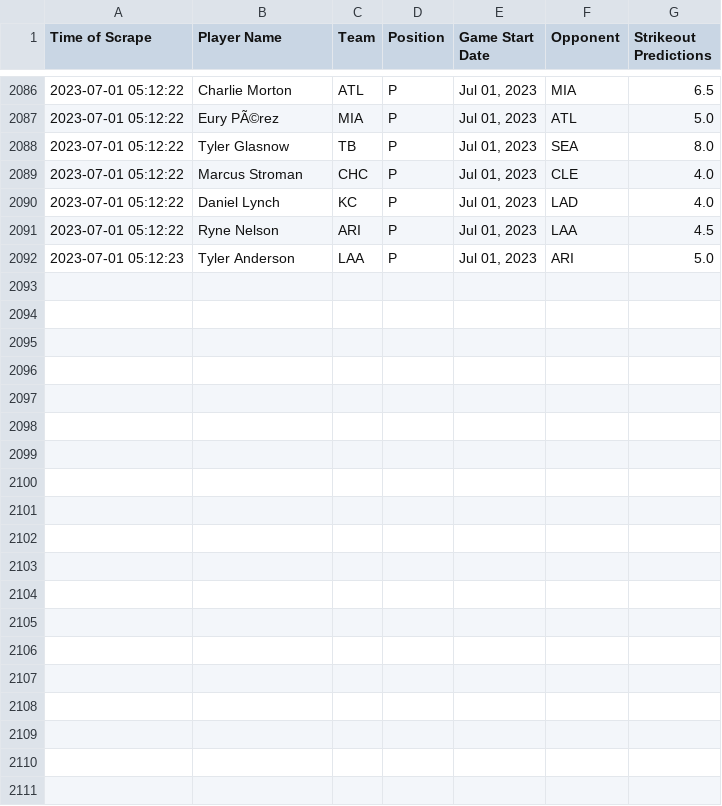
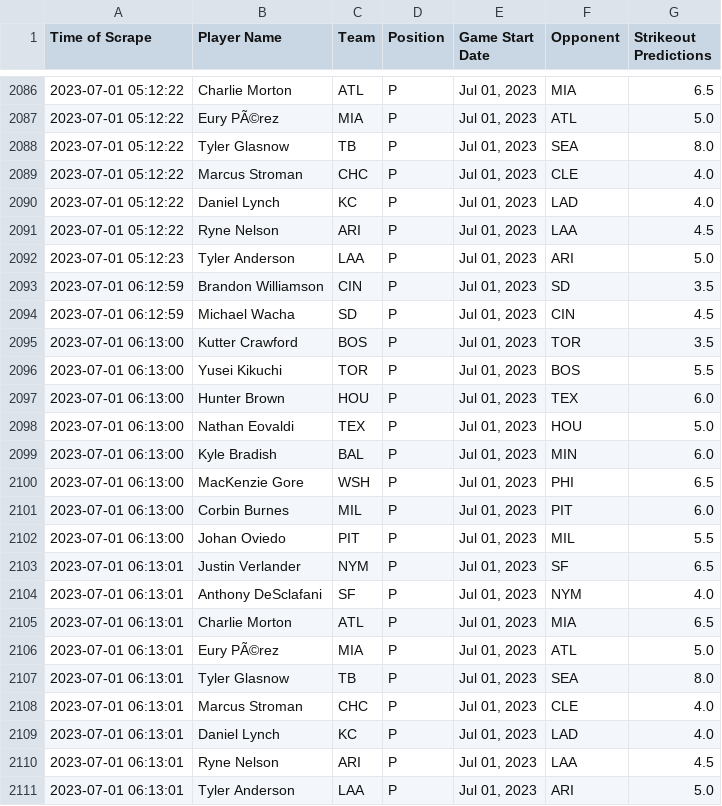
Before and after one commit to itsDarianNgo/prizepicks-strikeouts-scraper, a CSV file: data/prizepicks_mlb_pitcher_strikeouts.csv, drawn as a sheet; only a part is shown, gaps mark what is left out; the diff names each change by its address in the sheet, - before the commit and + after, or states it on an @@ line.

Commit message:
Update data

```diff
--- a/data/prizepicks_mlb_pitcher_strikeouts.csv
+++ b/data/prizepicks_mlb_pitcher_strikeouts.csv
+row 2093: 2023-07-01 06:12:59 | Brandon Williamson | CIN | P | Jul 01, 2023 | SD | 3.5
+row 2094: 2023-07-01 06:12:59 | Michael Wacha | SD | P | Jul 01, 2023 | CIN | 4.5
+row 2095: 2023-07-01 06:13:00 | Kutter Crawford | BOS | P | Jul 01, 2023 | TOR | 3.5
+row 2096: 2023-07-01 06:13:00 | Yusei Kikuchi | TOR | P | Jul 01, 2023 | BOS | 5.5
+row 2097: 2023-07-01 06:13:00 | Hunter Brown | HOU | P | Jul 01, 2023 | TEX | 6.0
+row 2098: 2023-07-01 06:13:00 | Nathan Eovaldi | TEX | P | Jul 01, 2023 | HOU | 5.0
+row 2099: 2023-07-01 06:13:00 | Kyle Bradish | BAL | P | Jul 01, 2023 | MIN | 6.0
+row 2100: 2023-07-01 06:13:00 | MacKenzie Gore | WSH | P | Jul 01, 2023 | PHI | 6.5
+row 2101: 2023-07-01 06:13:00 | Corbin Burnes | MIL | P | Jul 01, 2023 | PIT | 6.0
+row 2102: 2023-07-01 06:13:00 | Johan Oviedo | PIT | P | Jul 01, 2023 | MIL | 5.5
+row 2103: 2023-07-01 06:13:01 | Justin Verlander | NYM | P | Jul 01, 2023 | SF | 6.5
+row 2104: 2023-07-01 06:13:01 | Anthony DeSclafani | SF | P | Jul 01, 2023 | NYM | 4.0
+row 2105: 2023-07-01 06:13:01 | Charlie Morton | ATL | P | Jul 01, 2023 | MIA | 6.5
+row 2106: 2023-07-01 06:13:01 | Eury PÃ©rez | MIA | P | Jul 01, 2023 | ATL | 5.0
+row 2107: 2023-07-01 06:13:01 | Tyler Glasnow | TB | P | Jul 01, 2023 | SEA | 8.0
+row 2108: 2023-07-01 06:13:01 | Marcus Stroman | CHC | P | Jul 01, 2023 | CLE | 4.0
+row 2109: 2023-07-01 06:13:01 | Daniel Lynch | KC | P | Jul 01, 2023 | LAD | 4.0
+row 2110: 2023-07-01 06:13:01 | Ryne Nelson | ARI | P | Jul 01, 2023 | LAA | 4.5
+row 2111: 2023-07-01 06:13:01 | Tyler Anderson | LAA | P | Jul 01, 2023 | ARI | 5.0
```
